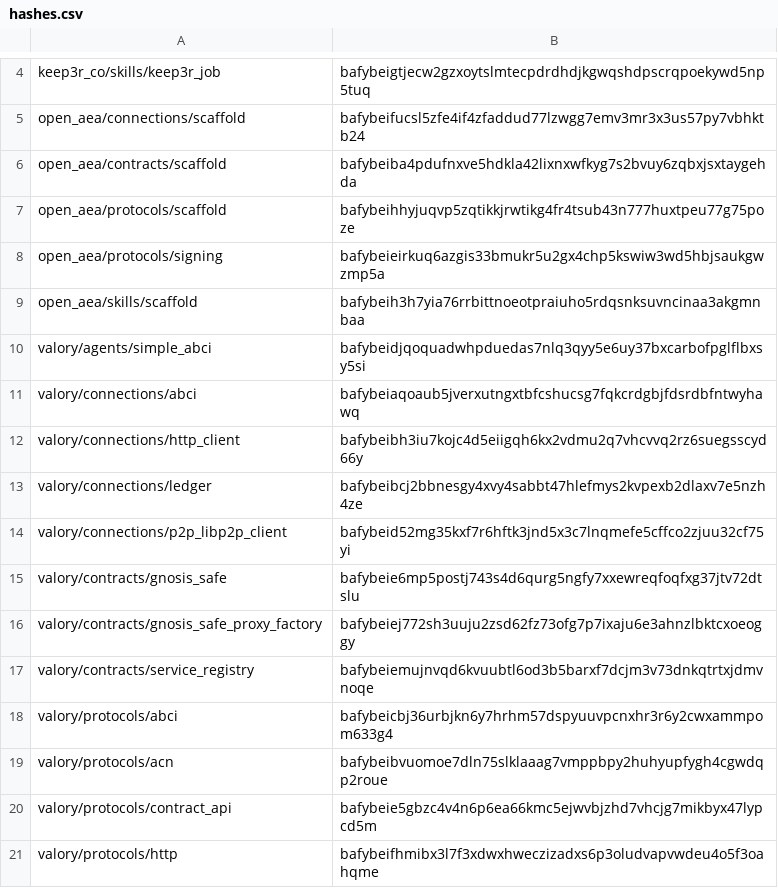
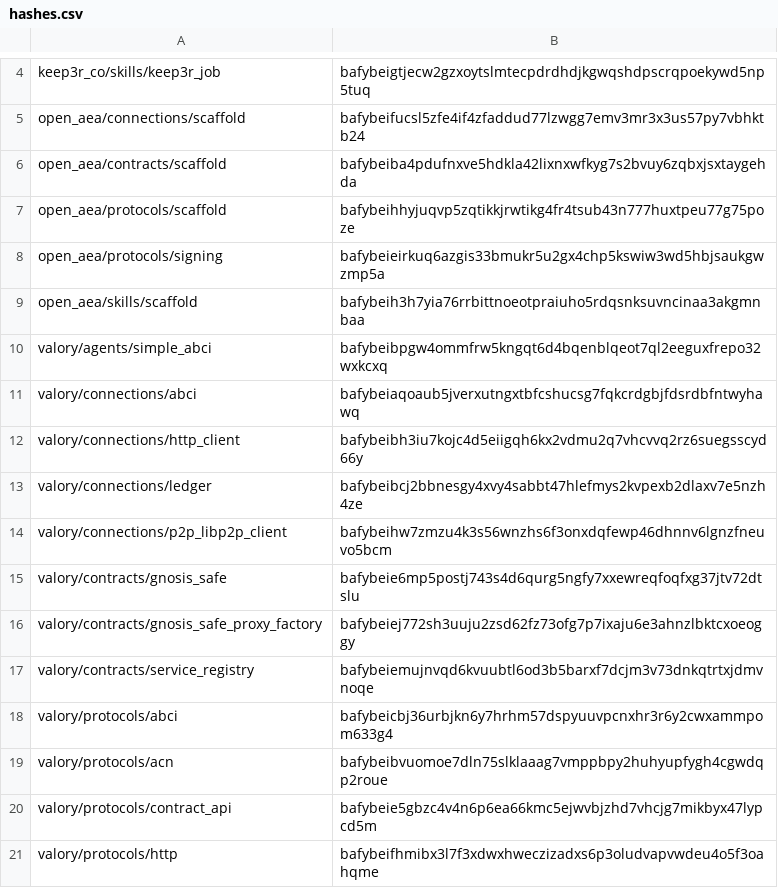
Before and after one commit to valory-xyz/agent-academy-2, a CSV file: packages/hashes.csv, drawn as a sheet; only a part is shown, gaps mark what is left out.

```diff
--- a/packages/hashes.csv
+++ b/packages/hashes.csv
@@ -9,3 +9,3 @@ open_aea/protocols/signing,bafybeieirkuq6azgis33bmukr5u2gx4chp5kswiw3wd5hbjsaukg
 open_aea/skills/scaffold,bafybeih3h7yia76rrbittnoeotpraiuho5rdqsnksuvncinaa3akgmnbaa
-valory/agents/simple_abci,bafybeidjqoquadwhpduedas7nlq3qyy5e6uy37bxcarbofpglflbxsy5si
+valory/agents/simple_abci,bafybeibpgw4ommfrw5kngqt6d4bqenblqeot7ql2eeguxfrepo32wxkcxq
 valory/connections/abci,bafybeiaqoaub5jverxutngxtbfcshucsg7fqkcrdgbjfdsrdbfntwyhawq
@@ -13,3 +13,3 @@ valory/connections/http_client,bafybeibh3iu7kojc4d5eiigqh6kx2vdmu2q7vhcvvq2rz6su
 valory/connections/ledger,bafybeibcj2bbnesgy4xvy4sabbt47hlefmys2kvpexb2dlaxv7e5nzh4ze
-valory/connections/p2p_libp2p_client,bafybeid52mg35kxf7r6hftk3jnd5x3c7lnqmefe5cffco2zjuu32cf75yi
+valory/connections/p2p_libp2p_client,bafybeihw7zmzu4k3s56wnzhs6f3onxdqfewp46dhnnv6lgnzfneuvo5bcm
 valory/contracts/gnosis_safe,bafybeie6mp5postj743s4d6qurg5ngfy7xxewreqfoqfxg37jtv72dtslu
```
Also changed, not shown: 3 other files.
